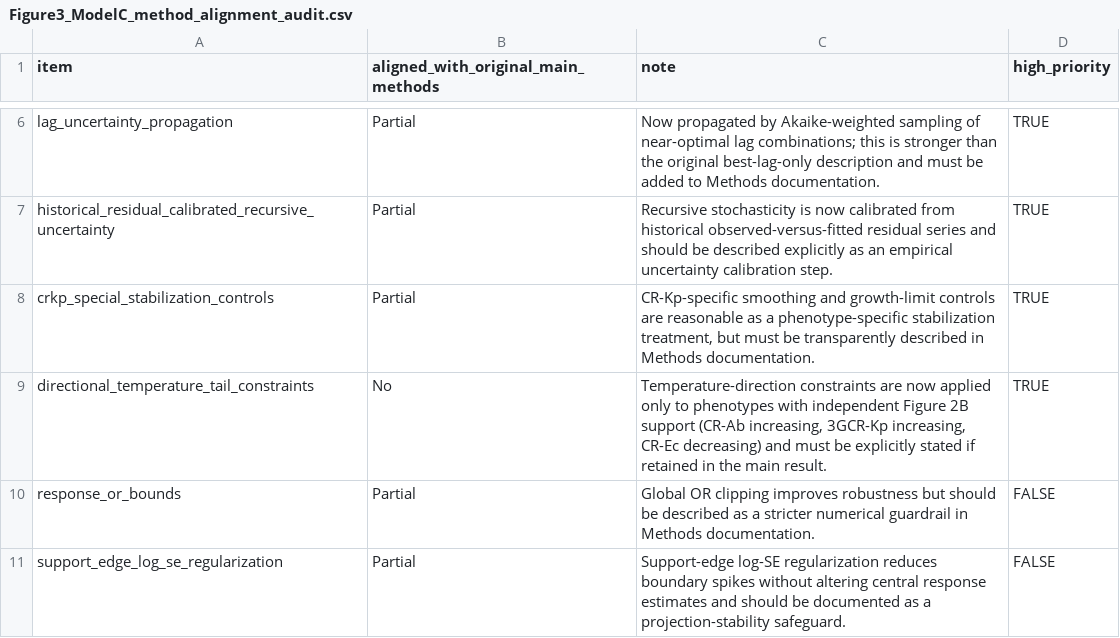
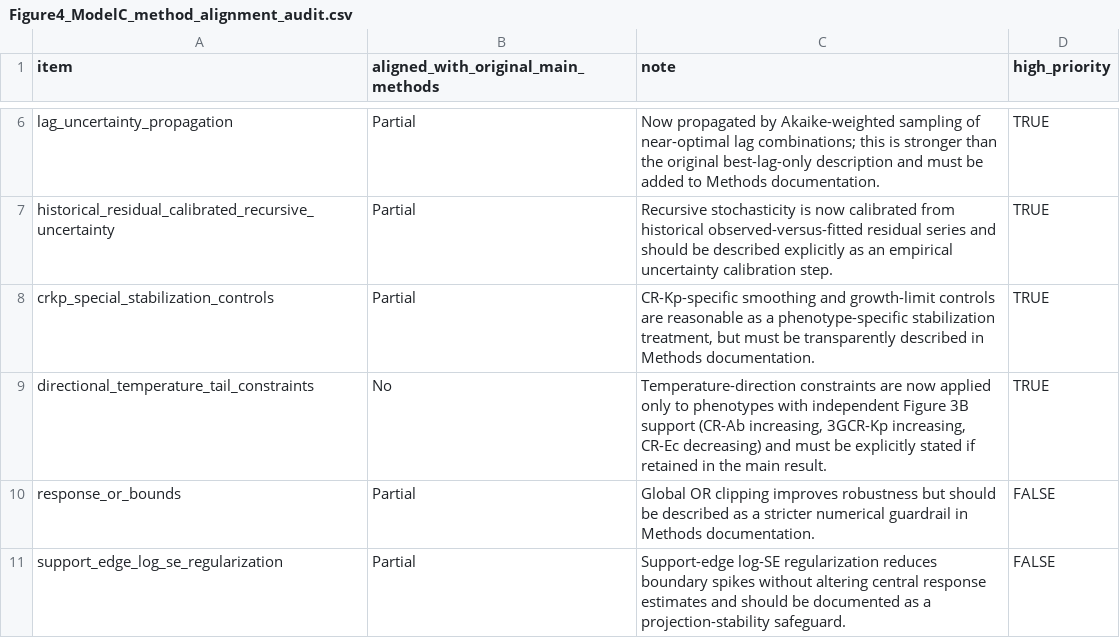
Before and after one commit to ruo1wang1/climate-amr-global-analysis, a CSV file: data/source_data/figure4_future_projections/01_csv/Figure4_ModelC_method_alignment_audit.csv (was data/source_data/figure3_future_projections/01_csv/Figure3_ModelC_method_alignment_audit.csv), drawn as a sheet; only a part is shown, gaps mark what is left out.

Commit message:
Add descriptive Figure 1 and renumber main figures

```diff
--- a/data/source_data/figure3_future_projections/01_csv/Figure3_ModelC_method_alignment_audit.csv
+++ b/data/source_data/figure4_future_projections/01_csv/Figure4_ModelC_method_alignment_audit.csv
@@ -8,3 +8,3 @@
 "crkp_special_stabilization_controls","Partial","CR-Kp-specific smoothing and growth-limit controls are reasonable as a phenotype-specific stabilization treatment, but must be transparently described in Methods documentation.",TRUE
-"directional_temperature_tail_constraints","No","Temperature-direction constraints are now applied only to phenotypes with independent Figure 2B support (CR-Ab increasing, 3GCR-Kp increasing, CR-Ec decreasing) and must be explicitly stated if retained in the main result.",TRUE
+"directional_temperature_tail_constraints","No","Temperature-direction constraints are now applied only to phenotypes with independent Figure 3B support (CR-Ab increasing, 3GCR-Kp increasing, CR-Ec decreasing) and must be explicitly stated if retained in the main result.",TRUE
 "response_or_bounds","Partial","Global OR clipping improves robustness but should be described as a stricter numerical guardrail in Methods documentation.",FALSE
```
Also changed, not shown: 56 other files.
